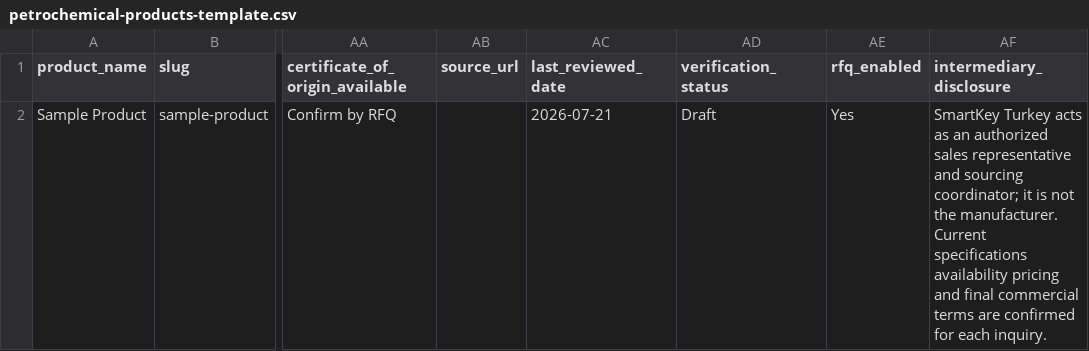
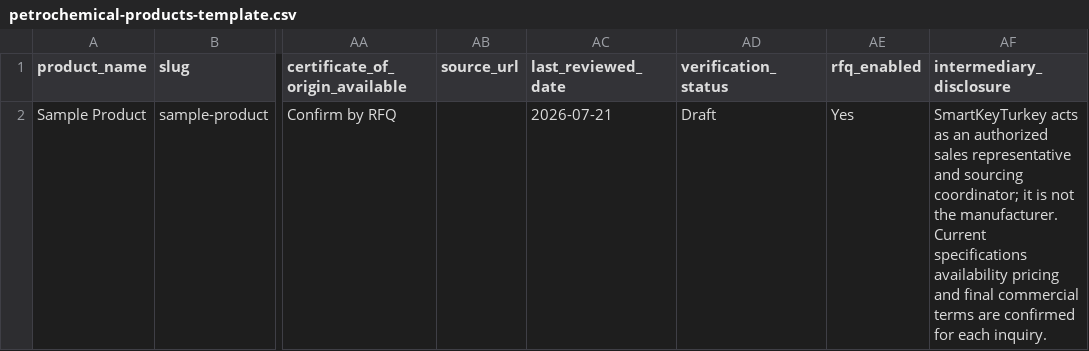
Before and after one commit to moghadam-pro/smartkeyturkey, a CSV file: data/petrochemical-products-template.csv, drawn as a sheet; only a part is shown, gaps mark what is left out; the diff names each change by its address in the sheet, - before the commit and + after, or states it on an @@ line.

```diff
--- a/data/petrochemical-products-template.csv
+++ b/data/petrochemical-products-template.csv
-AF2 (intermediary_disclosure): SmartKey Turkey acts as…
+AF2 (intermediary_disclosure): SmartKeyTurkey acts as…
```
Also changed, not shown: data/petrochemical-products.csv, 14 other files.
